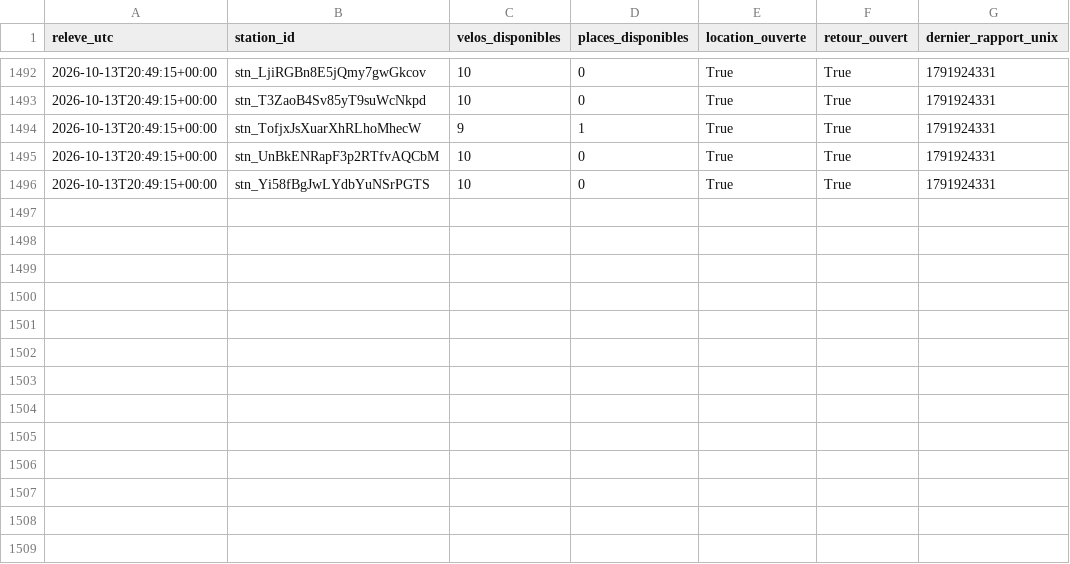
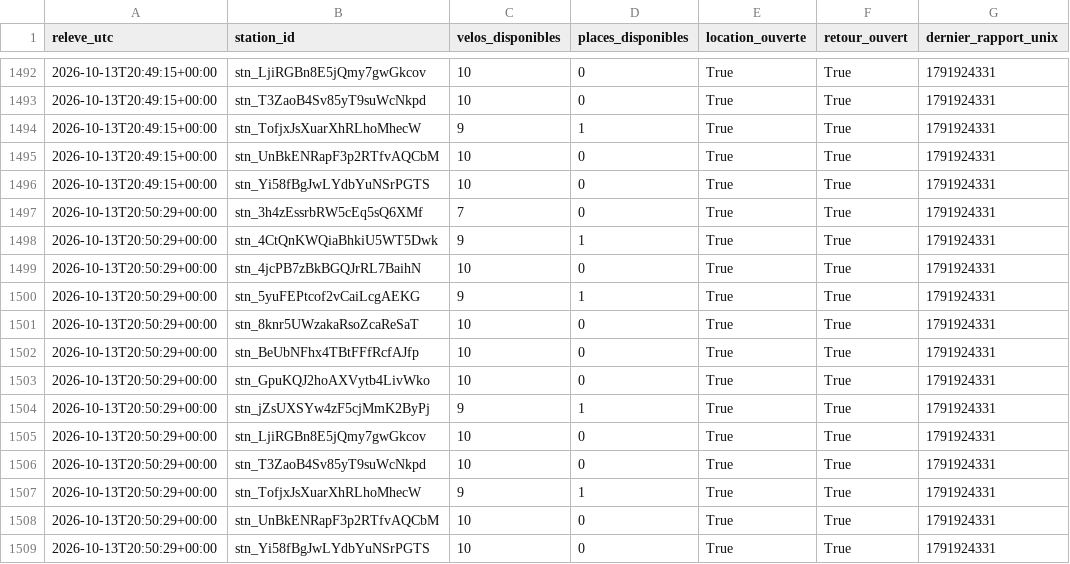
Before and after one commit to jbgernet/velo-gare-donnees, a CSV file: data/breizhgo_2026-10.csv, drawn as a sheet; only a part is shown, gaps mark what is left out; the diff names each change by its address in the sheet, - before the commit and + after, or states it on an @@ line.

```diff
--- a/data/breizhgo_2026-10.csv
+++ b/data/breizhgo_2026-10.csv
+row 1497: 2026-10-13T20:50:29+00:00 | stn_3h4zEssrbRW5cEq5sQ6XMf | 7 | 0 | True | True | 1791924331
+row 1498: 2026-10-13T20:50:29+00:00 | stn_4CtQnKWQiaBhkiU5WT5Dwk | 9 | 1 | True | True | 1791924331
+row 1499: 2026-10-13T20:50:29+00:00 | stn_4jcPB7zBkBGQJrRL7BaihN | 10 | 0 | True | True | 1791924331
+row 1500: 2026-10-13T20:50:29+00:00 | stn_5yuFEPtcof2vCaiLcgAEKG | 9 | 1 | True | True | 1791924331
+row 1501: 2026-10-13T20:50:29+00:00 | stn_8knr5UWzakaRsoZcaReSaT | 10 | 0 | True | True | 1791924331
+row 1502: 2026-10-13T20:50:29+00:00 | stn_BeUbNFhx4TBtFFfRcfAJfp | 10 | 0 | True | True | 1791924331
+row 1503: 2026-10-13T20:50:29+00:00 | stn_GpuKQJ2hoAXVytb4LivWko | 10 | 0 | True | True | 1791924331
+row 1504: 2026-10-13T20:50:29+00:00 | stn_jZsUXSYw4zF5cjMmK2ByPj | 9 | 1 | True | True | 1791924331
+row 1505: 2026-10-13T20:50:29+00:00 | stn_LjiRGBn8E5jQmy7gwGkcov | 10 | 0 | True | True | 1791924331
+row 1506: 2026-10-13T20:50:29+00:00 | stn_T3ZaoB4Sv85yT9suWcNkpd | 10 | 0 | True | True | 1791924331
+row 1507: 2026-10-13T20:50:29+00:00 | stn_TofjxJsXuarXhRLhoMhecW | 9 | 1 | True | True | 1791924331
+row 1508: 2026-10-13T20:50:29+00:00 | stn_UnBkENRapF3p2RTfvAQCbM | 10 | 0 | True | True | 1791924331
+row 1509: 2026-10-13T20:50:29+00:00 | stn_Yi58fBgJwLYdbYuNSrPGTS | 10 | 0 | True | True | 1791924331
```
Also changed, not shown: data/ov_fiets_2026-10.csv, data/velo_fluo_2026-10.csv.
